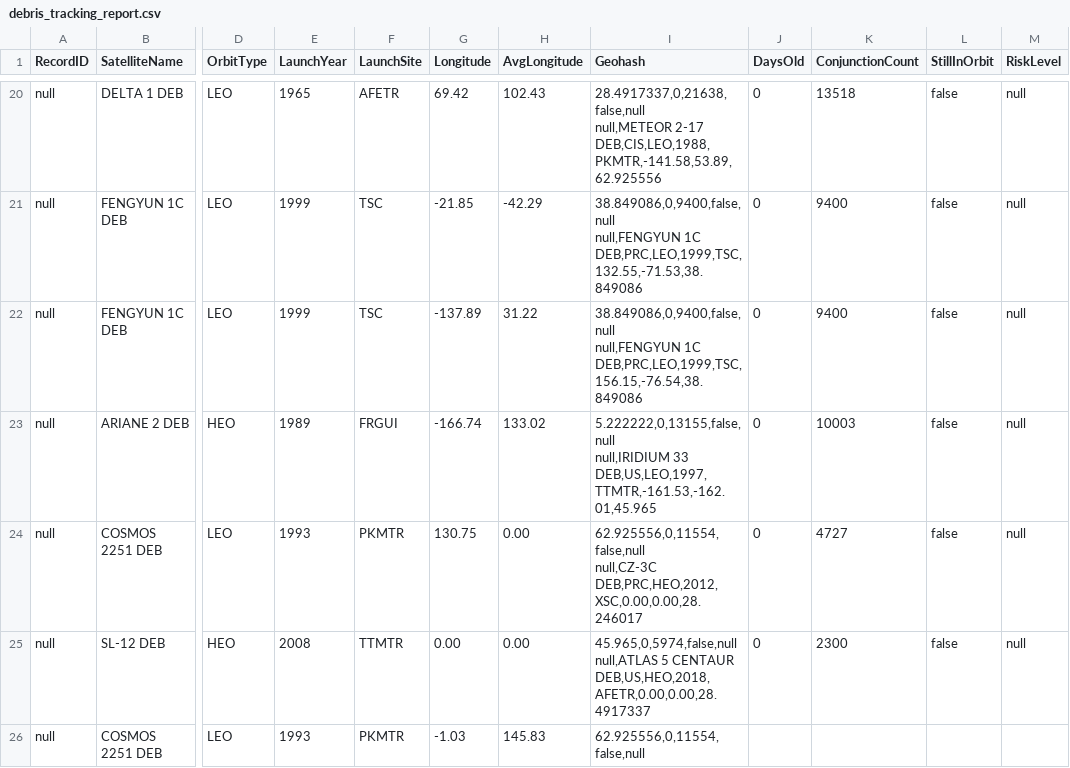
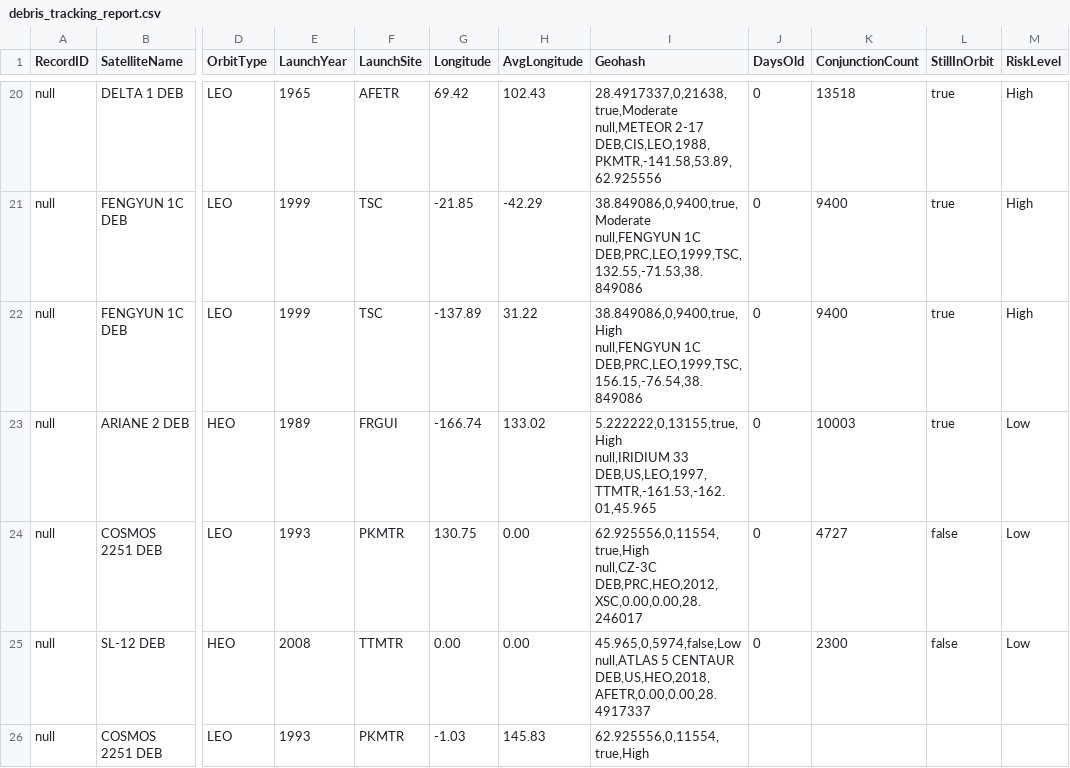
Before and after one commit to Aestrada50/OOP_project, a CSV file: debris_tracking_report.csv, drawn as a sheet; only a part is shown, gaps mark what is left out; ↵ is a line break in a cell; the diff covers the shown part only; the diff names each change by its address in the sheet, - before the commit and + after, or states it on an @@ line.

```diff
--- a/debris_tracking_report.csv
+++ b/debris_tracking_report.csv
-I20 (Geohash): 28.4917337,0,21638,false,null ↵ null,METEOR 2-17…
+I20 (Geohash): 28.4917337,0,21638,true,Moderate ↵ null,METEOR 2-17…
-L20:L23 (StillInOrbit): false
+L20:L23 (StillInOrbit): true
-M20:M22 (RiskLevel): null
+M20:M22 (RiskLevel): High
-I21 (Geohash): 38.849086,0,9400,false,null ↵ null,FENGYUN 1C…
+I21 (Geohash): 38.849086,0,9400,true,Moderate ↵ null,FENGYUN 1C…
-I22 (Geohash): 38.849086,0,9400,false,null ↵ null,FENGYUN 1C…
+I22 (Geohash): 38.849086,0,9400,true,High ↵ null,FENGYUN 1C…
-I23 (Geohash): 5.222222,0,13155,false,null ↵ null,IRIDIUM 33…
+I23 (Geohash): 5.222222,0,13155,true,High ↵ null,IRIDIUM 33…
-M23:M25 (RiskLevel): null
+M23:M25 (RiskLevel): Low
-I24 (Geohash): 62.925556,0,11554,false,null ↵ null,CZ-3C DEB,PRC,HEO,2012,XSC,0.00,0.00,28.246017
+I24 (Geohash): 62.925556,0,11554,true,High ↵ null,CZ-3C DEB,PRC,HEO,2012,XSC,0.00,0.00,28.246017
-I25 (Geohash): 45.965,0,5974,false,null ↵ null,ATLAS 5…
+I25 (Geohash): 45.965,0,5974,false,Low ↵ null,ATLAS 5…
-I26 (Geohash): 62.925556,0,11554,false,null
+I26 (Geohash): 62.925556,0,11554,true,High
```
Also changed, not shown: 51 edited cells elsewhere in this file, assessed_debris.csv, 6 other files.
